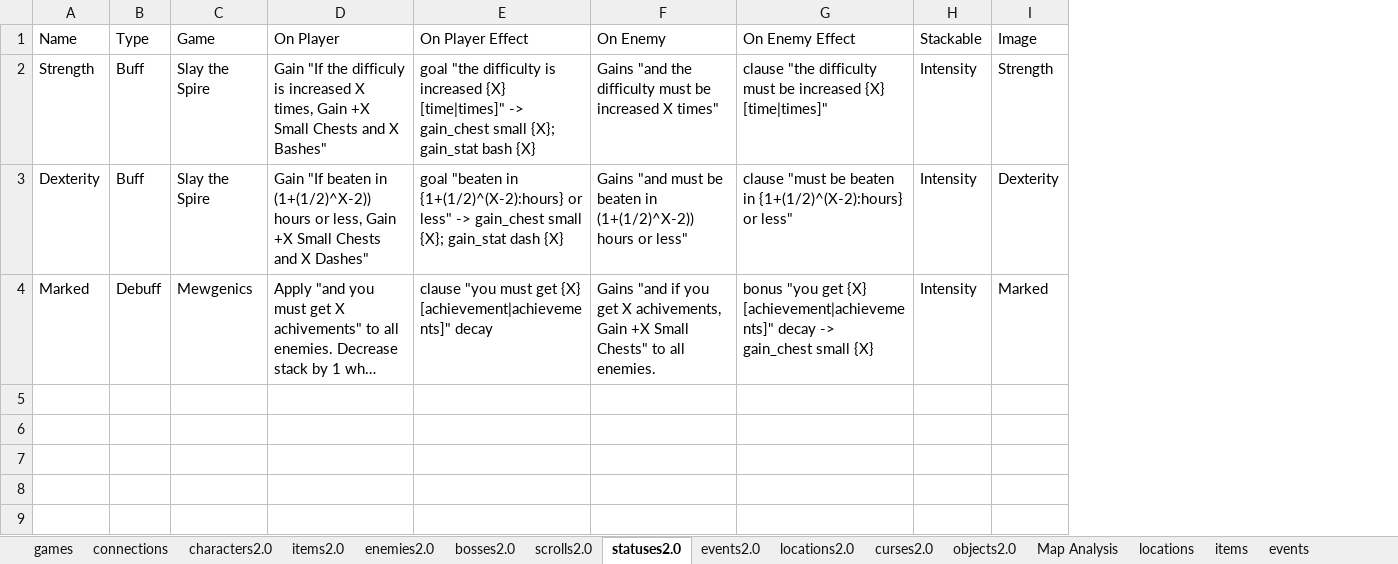
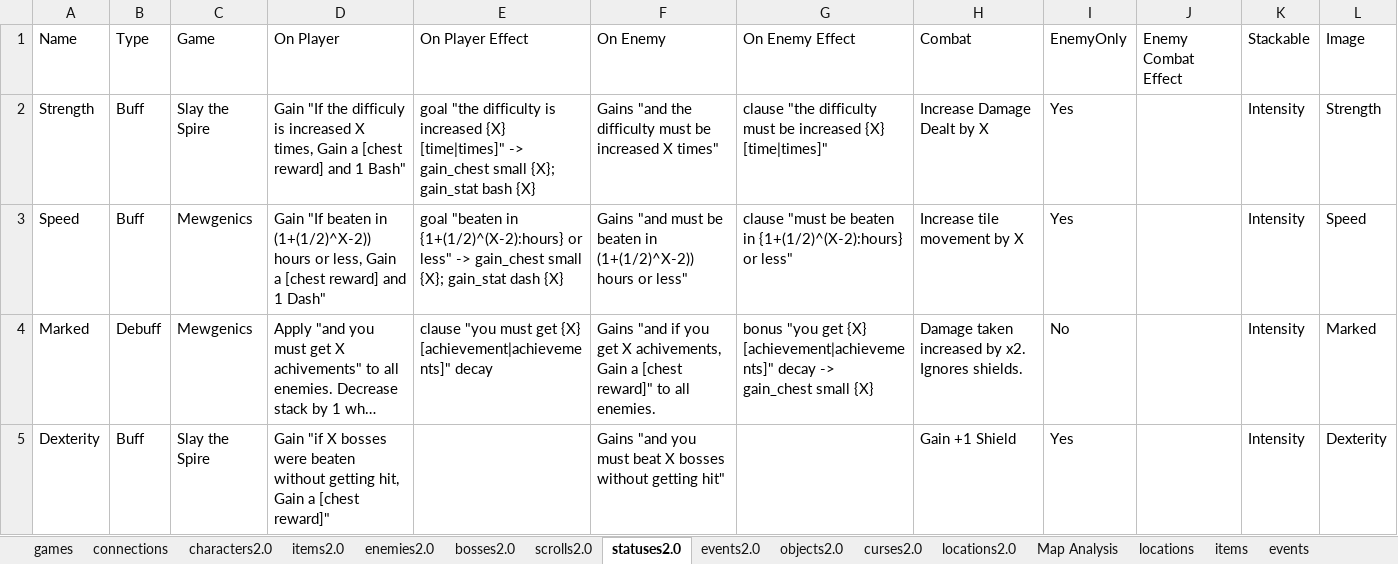
Before and after one commit to batsling/Roguelike-like, an Excel workbook: tools/Roguelikes.xlsx, sheet statuses2.0, drawn as a sheet; long unchanged cells end in …; values as stored, in another font and other column widths than the file's, no borders; table styles not drawn; addresses are those after the commit; the diff names each change by its address in the sheet, - before the commit and + after, or states it on an @@ line.

```diff
--- a/tools/Roguelikes.xlsx (sheet statuses2.0)
+++ b/tools/Roguelikes.xlsx (sheet statuses2.0)
@@ sheet tab order changed: games | connections | characters2.0 | items2.0 | enemies2.0 | bosses2.0 | scrolls2.0 | statuses2.0 | events2.0 | objects2.0 | curses2.0 | locations2.0 | Map Analysis | locations | items | events @@
+column H, rows 1-4: Combat | Increase Damage Dealt by X | Increase tile movement by X | Damage taken increased by x2. Ignores shields.
+column I, rows 1-4: EnemyOnly | Yes | Yes | No
+column J, row 1: Enemy Combat Effect
-D2: …times, Gain +X Small Chests and X Bashes"
+D2: …times, Gain a [chest reward] and 1 Bash"
-A3: Dexterity
+A3: Speed
-C3: Slay the Spire
+C3: Mewgenics
-D3: …less, Gain +X Small Chests and X Dashes"
+D3: …less, Gain a [chest reward] and 1 Dash"
-L3: Dexterity
+L3: Speed
-F4: …achivements, Gain +X Small Chests" to all…
+F4: …achivements, Gain a [chest reward]" to all…
+row 5: Dexterity | Buff | Slay the Spire | Gain "if X bosses were beaten without getting hit, Gain a [chest reward]" |  | Gains "and you must beat X bosses without getting hit" |  | Gain +1 Shield | Yes |  | Intensity | Dexterity
```
Also changed, not shown: sheet items2.0, sheet Map Analysis, sheet scrolls2.0, sheet games, sheet Map Calc, charts or pictures.
